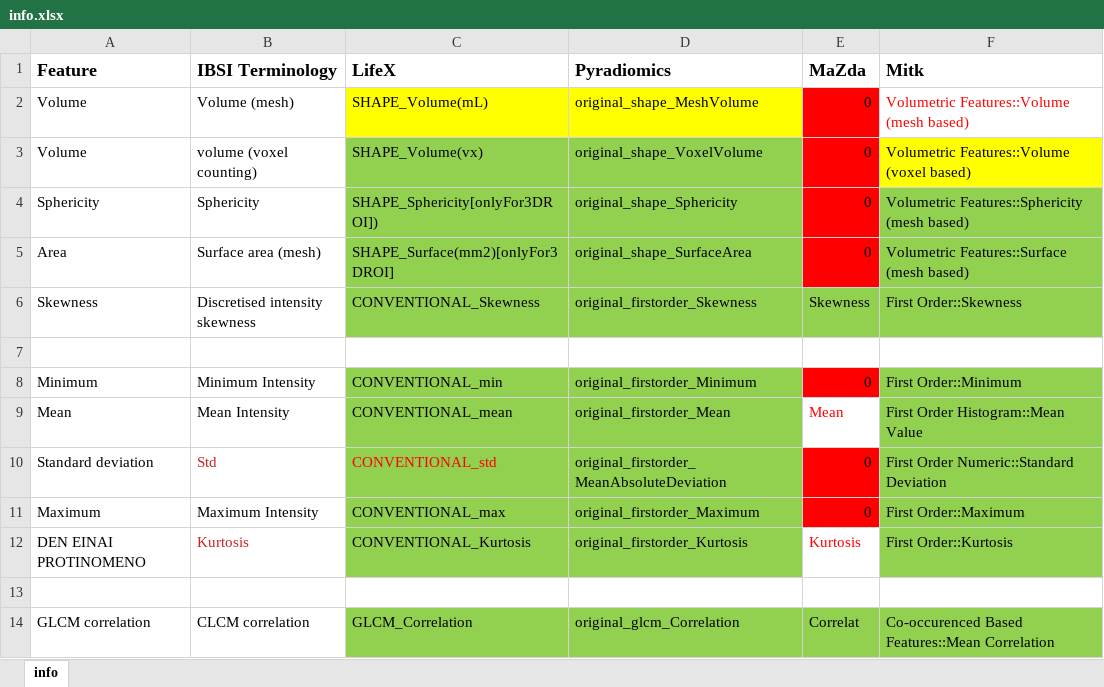
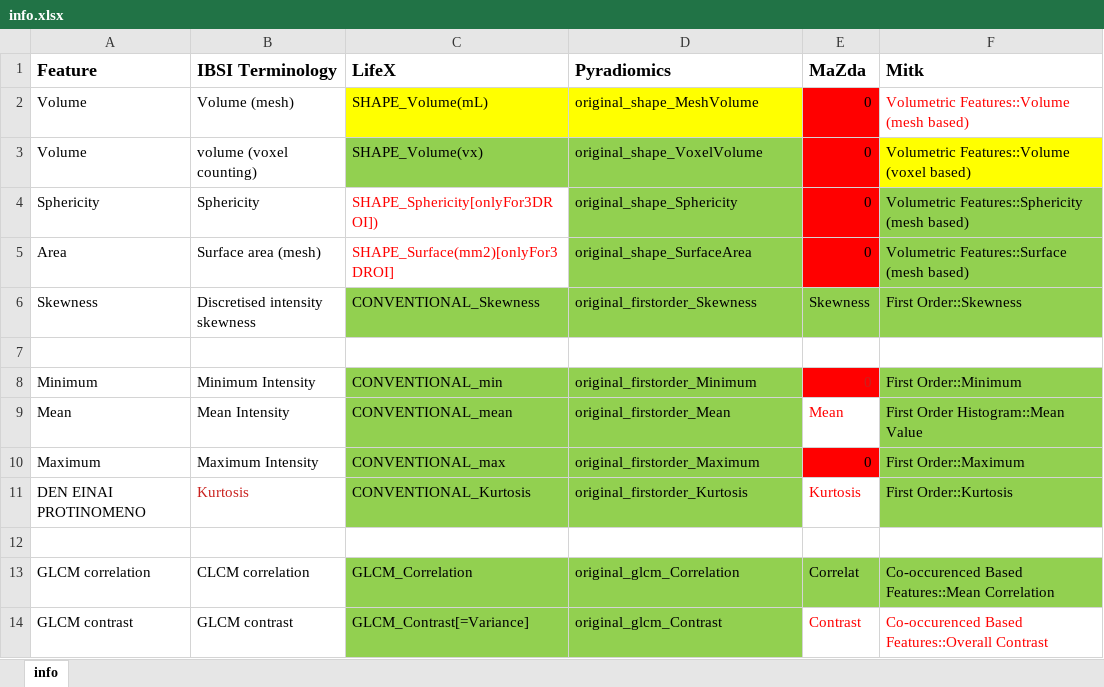
Before and after one commit to manos-mark/radiomics-features-extraction, an Excel workbook: info/info.xlsx, sheet info, drawn as a sheet; only a part is shown; the shorter side is filled out with more unchanged rows; values as stored, in another font and other column widths than the file's, no borders; the diff names each change by its address in the sheet, - before the commit and + after, or states it on an @@ line.

```diff
--- a/info/info.xlsx (sheet info)
+++ b/info/info.xlsx (sheet info)
@@ C4:C5 fill: #92D050 → none, text colour: black → #FF0000 @@
-E8 text colour: black
+E8 text colour: #C9211E
-row 10: Standard deviation | Std | CONVENTIONAL_std | original_firstorder_MeanAbsoluteDeviation | 0 | First Order Numeric::Standard Deviation
```
Also changed, not shown: 10 other files.
